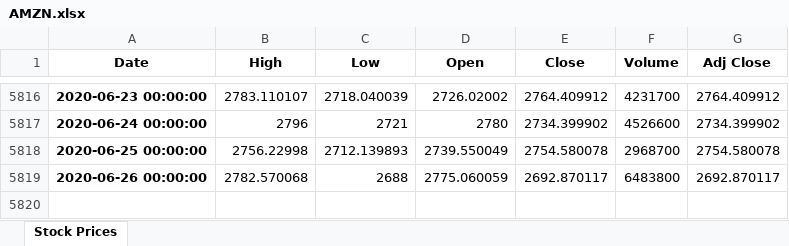
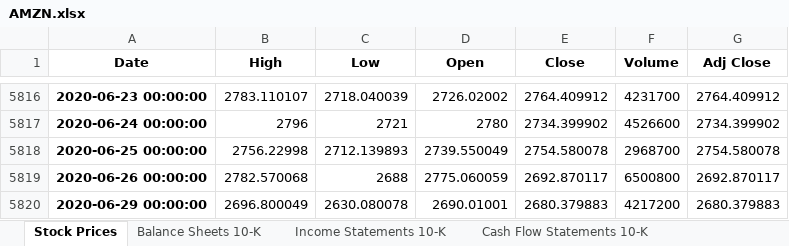
Before and after one commit to AlainDaccache/Quantropy, an Excel workbook: data_scraping/financial_statements/AMZN.xlsx, sheet Stock Prices, drawn as a sheet; only a part is shown, gaps mark what is left out; values as stored, in another font and other column widths than the file's, no borders; the diff names each change by its address in the sheet, - before the commit and + after, or states it on an @@ line.

```diff
--- a/data_scraping/financial_statements/AMZN.xlsx (sheet Stock Prices)
+++ b/data_scraping/financial_statements/AMZN.xlsx (sheet Stock Prices)
+sheet tab: Balance Sheets 10-K
+sheet tab: Income Statements 10-K
+sheet tab: Cash Flow Statements 10-K
-F5819 (Volume): 6483800
+F5819 (Volume): 6500800
+row 5820: 2020-06-29 00:00:00 | 2696.800049 | 2630.080078 | 2690.01001 | 2680.379883 | 4217200 | 2680.379883
```
Also changed, not shown: data_scraping/financial_statements/AAPL.xlsx, 27 other files.
